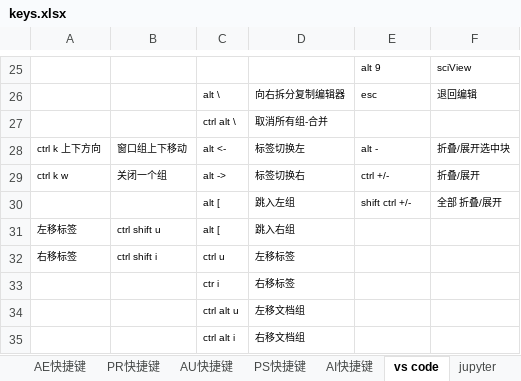
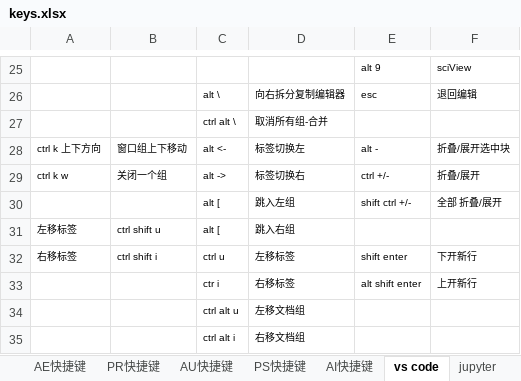
Before and after one commit to billyxin/doc, an Excel workbook: MachineSettings/keys.xlsx, sheet vs code, drawn as a sheet; only a part is shown, gaps mark what is left out; values as stored, in another font and other column widths than the file's, no borders; the diff names each change by its address in the sheet, - before the commit and + after, or states it on an @@ line.

```diff
--- a/MachineSettings/keys.xlsx (sheet vs code)
+++ b/MachineSettings/keys.xlsx (sheet vs code)
-E32: (empty)
+E32: shift enter
-F32: (empty)
+F32: 下开新行
-E33: (empty)
+E33: alt shift enter
-F33: (empty)
+F33: 上开新行
```
Also changed, not shown: 1 other file.
